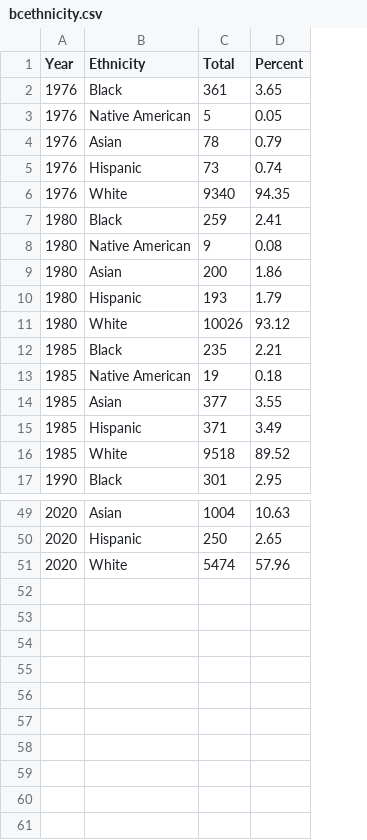
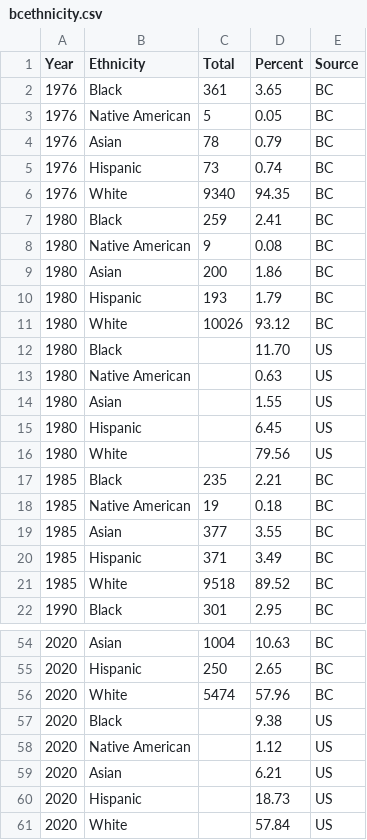
Before and after one commit to xcmackenzie/VisFinalProject, a CSV file: data/bcethnicity.csv, drawn as a sheet; only a part is shown, gaps mark what is left out; the diff names each change by its address in the sheet, - before the commit and + after, or states it on an @@ line.

Commit message:
more data sets

```diff
--- a/data/bcethnicity.csv
+++ b/data/bcethnicity.csv
+column E (Source), rows 2-11: all BC; rows 17-22: all BC; rows 54-56: all BC
+row 12: 1980 | Black |  | 11.70 | US
+row 13: 1980 | Native American |  | 0.63 | US
+row 14: 1980 | Asian |  | 1.55 | US
+row 15: 1980 | Hispanic |  | 6.45 | US
+row 16: 1980 | White |  | 79.56 | US
+row 57: 2020 | Black |  | 9.38 | US
+row 58: 2020 | Native American |  | 1.12 | US
+row 59: 2020 | Asian |  | 6.21 | US
+row 60: 2020 | Hispanic |  | 18.73 | US
+row 61: 2020 | White |  | 57.84 | US
```
